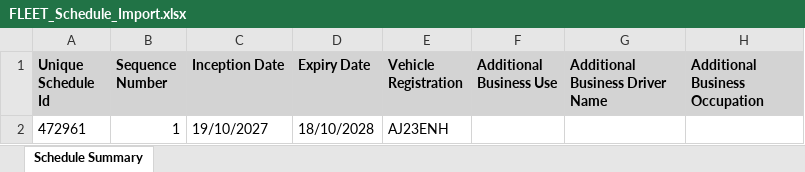
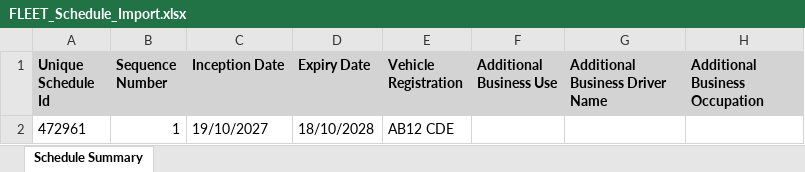
Before and after one commit to DeenaNathYadav/R5.4-PreQC-Smoke, an Excel workbook: FLEET/FLEET_Schedule_Import.xlsx, sheet Schedule Summary, drawn as a sheet; only a part is shown; values as stored, in another font and other column widths than the file's, no borders; the diff names each change by its address in the sheet, - before the commit and + after, or states it on an @@ line.

```diff
--- a/FLEET/FLEET_Schedule_Import.xlsx (sheet Schedule Summary)
+++ b/FLEET/FLEET_Schedule_Import.xlsx (sheet Schedule Summary)
-E2 (Vehicle Registration): AJ23ENH
+E2 (Vehicle Registration): AB12 CDE
```
Also changed, not shown: CMBC/CMBC_Schedule_Import.xlsx, MTP/MTP_Schedule_Import.xlsx, 35 other files.
